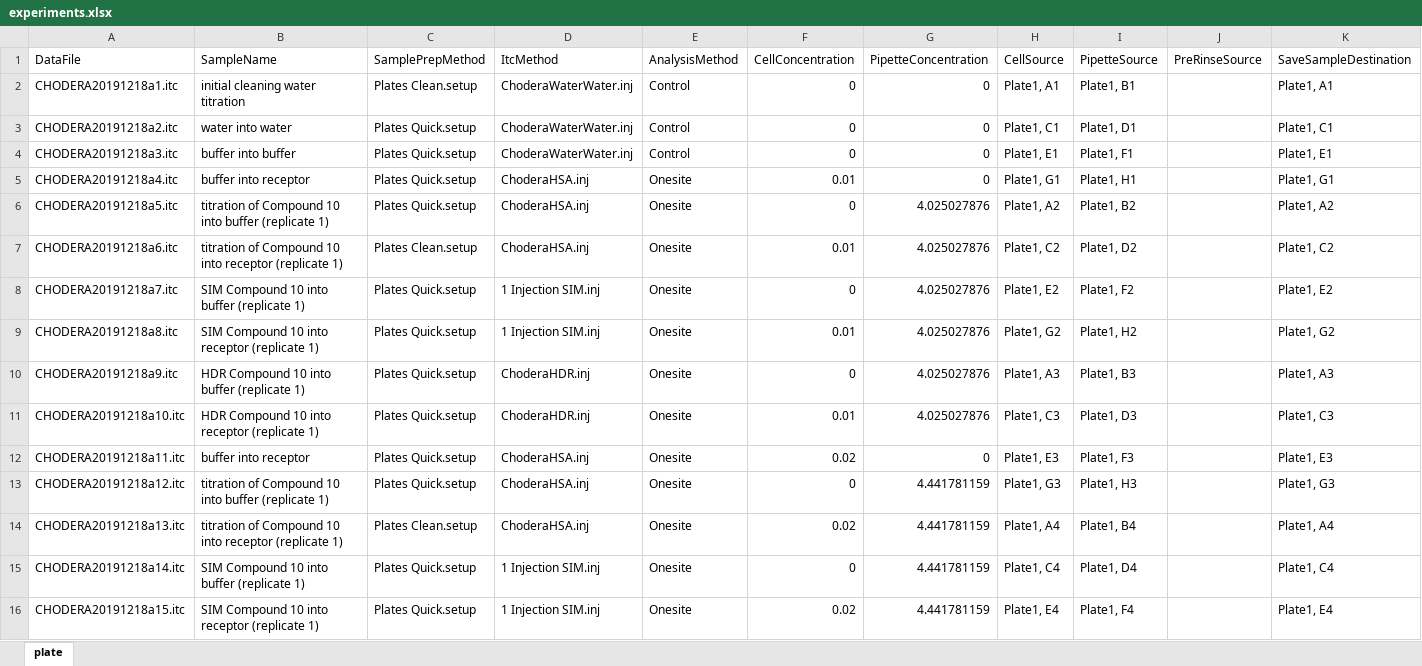
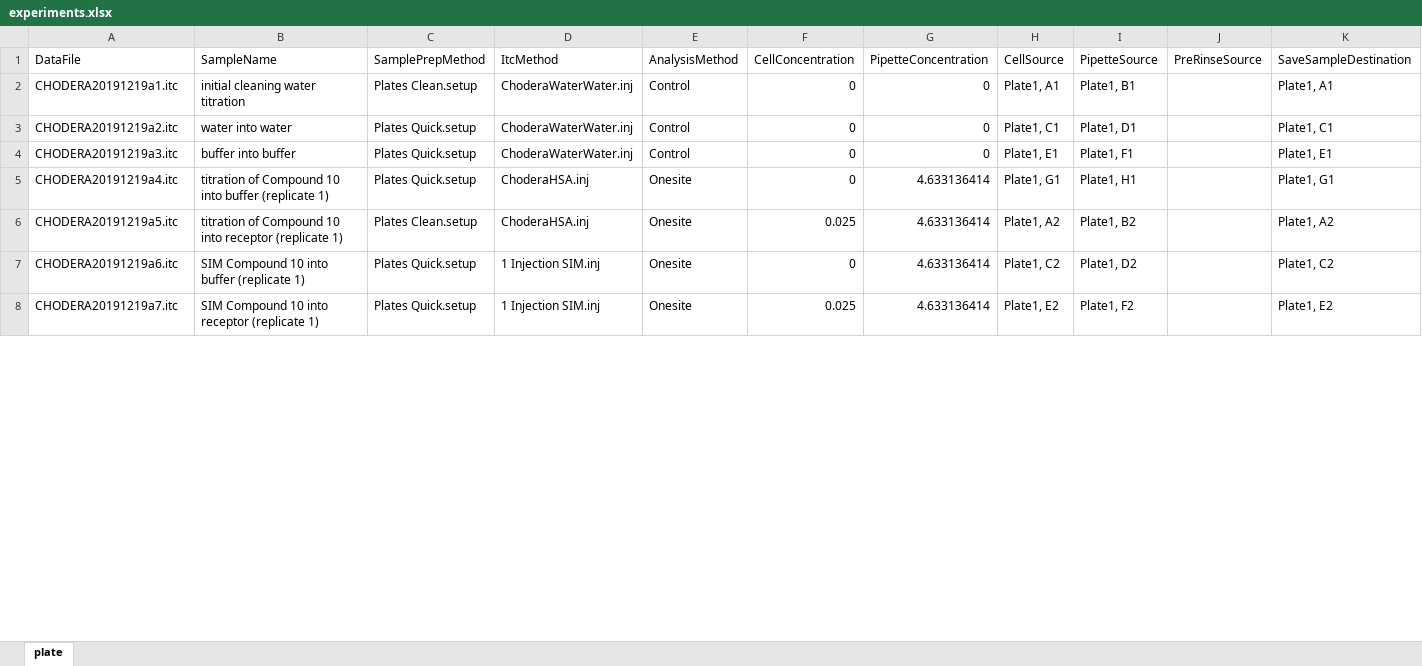
Before and after one commit to choderalab/itctools, an Excel workbook: examples/PHIPA/experiments.xlsx, sheet plate, drawn as a sheet; only a part is shown; values as stored, in another font and other column widths than the file's, no borders; removed rows and columns are numbered as before the commit, all else as after; the diff covers the shown part only; the diff names each change by its address in the sheet, - before the commit and + after, or states it on an @@ line.

Commit message:
Update concentration

```diff
--- a/examples/PHIPA/experiments.xlsx (sheet plate)
+++ b/examples/PHIPA/experiments.xlsx (sheet plate)
-A2 (DataFile): CHODERA20191218a1.itc
+A2 (DataFile): CHODERA20191219a1.itc
-A3 (DataFile): CHODERA20191218a2.itc
+A3 (DataFile): CHODERA20191219a2.itc
-A4 (DataFile): CHODERA20191218a3.itc
+A4 (DataFile): CHODERA20191219a3.itc
-row 5: CHODERA20191218a4.itc | buffer into receptor | Plates Quick.setup | ChoderaHSA.inj | Onesite | 0.01 | 0 | Plate1, G1 | Plate1, H1 |  | Plate1, G1
-row 6: CHODERA20191218a5.itc | titration of Compound 10 into buffer (replicate 1) | Plates Quick.setup | ChoderaHSA.inj | Onesite | 0 | 4.025027876 | Plate1, A2 | Plate1, B2 |  | Plate1, A2
-row 7: CHODERA20191218a6.itc | titration of Compound 10 into receptor (replicate 1) | Plates Clean.setup | ChoderaHSA.inj | Onesite | 0.01 | 4.025027876 | Plate1, C2 | Plate1, D2 |  | Plate1, C2
-row 8: CHODERA20191218a7.itc | SIM Compound 10 into buffer (replicate 1) | Plates Quick.setup | 1 Injection SIM.inj | Onesite | 0 | 4.025027876 | Plate1, E2 | Plate1, F2 |  | Plate1, E2
-row 9: CHODERA20191218a8.itc | SIM Compound 10 into receptor (replicate 1) | Plates Quick.setup | 1 Injection SIM.inj | Onesite | 0.01 | 4.025027876 | Plate1, G2 | Plate1, H2 |  | Plate1, G2
-row 10: CHODERA20191218a9.itc | HDR Compound 10 into buffer (replicate 1) | Plates Quick.setup | ChoderaHDR.inj | Onesite | 0 | 4.025027876 | Plate1, A3 | Plate1, B3 |  | Plate1, A3
-row 11: CHODERA20191218a10.itc | HDR Compound 10 into receptor (replicate 1) | Plates Quick.setup | ChoderaHDR.inj | Onesite | 0.01 | 4.025027876 | Plate1, C3 | Plate1, D3 |  | Plate1, C3
-row 12: CHODERA20191218a11.itc | buffer into receptor | Plates Quick.setup | ChoderaHSA.inj | Onesite | 0.02 | 0 | Plate1, E3 | Plate1, F3 |  | Plate1, E3
-A5 (DataFile): CHODERA20191218a12.itc
+A5 (DataFile): CHODERA20191219a4.itc
-G5:G8 (PipetteConcentration): 4.441781159
+G5:G8 (PipetteConcentration): 4.633136414
-H5 (CellSource): Plate1, G3
+H5 (CellSource): Plate1, G1
-I5 (PipetteSource): Plate1, H3
+I5 (PipetteSource): Plate1, H1
-K5 (SaveSampleDestination): Plate1, G3
+K5 (SaveSampleDestination): Plate1, G1
-A6 (DataFile): CHODERA20191218a13.itc
+A6 (DataFile): CHODERA20191219a5.itc
-F6 (CellConcentration): 0.02
+F6 (CellConcentration): 0.025
-H6 (CellSource): Plate1, A4
+H6 (CellSource): Plate1, A2
-I6 (PipetteSource): Plate1, B4
+I6 (PipetteSource): Plate1, B2
-K6 (SaveSampleDestination): Plate1, A4
+K6 (SaveSampleDestination): Plate1, A2
-A7 (DataFile): CHODERA20191218a14.itc
+A7 (DataFile): CHODERA20191219a6.itc
-H7 (CellSource): Plate1, C4
+H7 (CellSource): Plate1, C2
-I7 (PipetteSource): Plate1, D4
+I7 (PipetteSource): Plate1, D2
-K7 (SaveSampleDestination): Plate1, C4
+K7 (SaveSampleDestination): Plate1, C2
-A8 (DataFile): CHODERA20191218a15.itc
+A8 (DataFile): CHODERA20191219a7.itc
-F8 (CellConcentration): 0.02
+F8 (CellConcentration): 0.025
-H8 (CellSource): Plate1, E4
+H8 (CellSource): Plate1, E2
-I8 (PipetteSource): Plate1, F4
+I8 (PipetteSource): Plate1, F2
-K8 (SaveSampleDestination): Plate1, E4
+K8 (SaveSampleDestination): Plate1, E2
```
Also changed, not shown: 7 removed rows and 15 edited cells elsewhere in this sheet, 3 other files.
